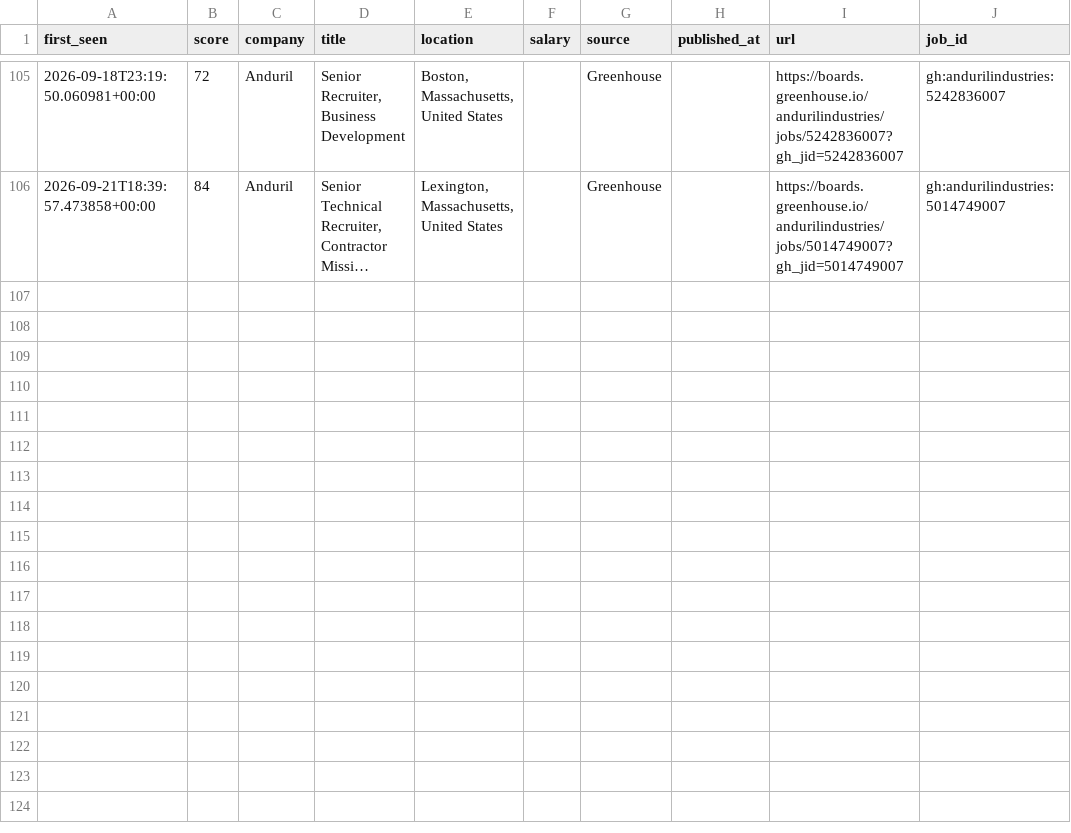
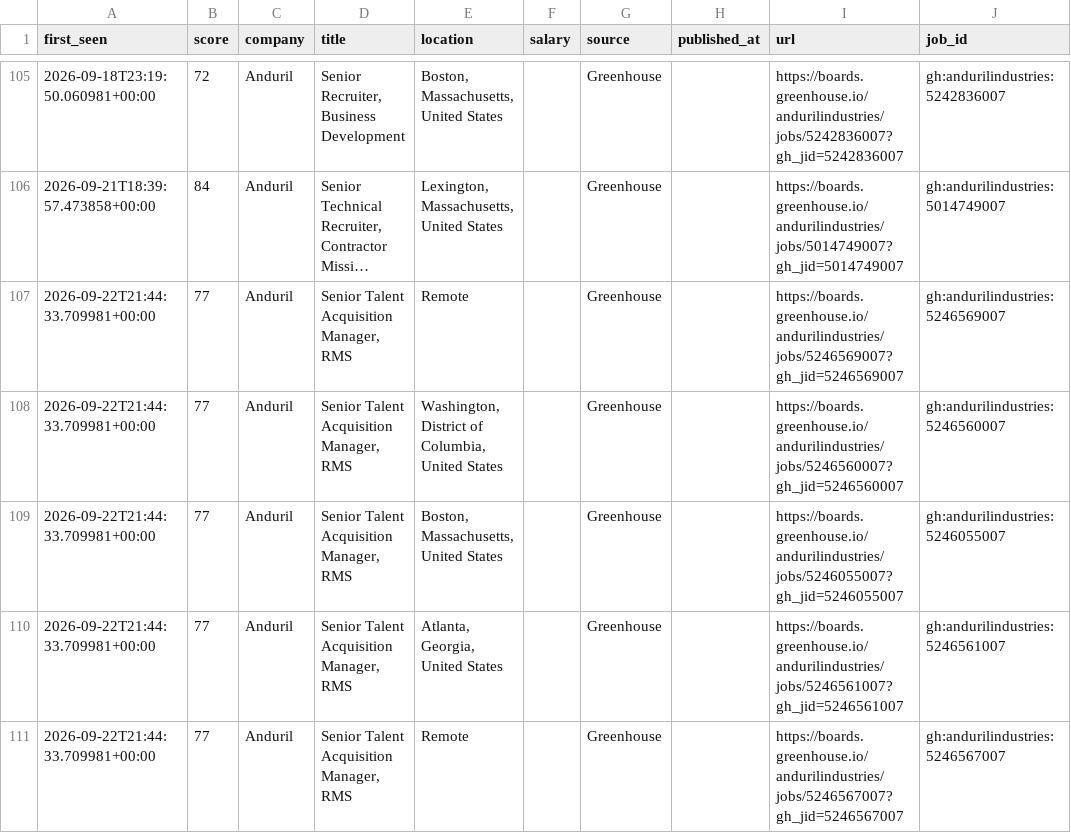
Before and after one commit to thecgraham-cpu/ta-job-radar, a CSV file: data/matches.csv, drawn as a sheet; only a part is shown, gaps mark what is left out; long unchanged cells end in …; the diff names each change by its address in the sheet, - before the commit and + after, or states it on an @@ line.

```diff
--- a/data/matches.csv
+++ b/data/matches.csv
+row 107: 2026-09-22T21:44:33.709981+00:00 | 77 | Anduril | Senior Talent Acquisition Manager, RMS | Remote |  | Greenhouse |  | https://boards.greenhouse.io/andurilindustries/jobs/5246569007?gh_jid=5246569007 | gh:andurilindustries:5246569007
+row 108: 2026-09-22T21:44:33.709981+00:00 | 77 | Anduril | Senior Talent Acquisition Manager, RMS | Washington, District of Columbia, United States |  | Greenhouse |  | https://boards.greenhouse.io/andurilindustries/jobs/5246560007?gh_jid=5246560007 | gh:andurilindustries:5246560007
+row 109: 2026-09-22T21:44:33.709981+00:00 | 77 | Anduril | Senior Talent Acquisition Manager, RMS | Boston, Massachusetts, United States |  | Greenhouse |  | https://boards.greenhouse.io/andurilindustries/jobs/5246055007?gh_jid=5246055007 | gh:andurilindustries:5246055007
+row 110: 2026-09-22T21:44:33.709981+00:00 | 77 | Anduril | Senior Talent Acquisition Manager, RMS | Atlanta, Georgia, United States |  | Greenhouse |  | https://boards.greenhouse.io/andurilindustries/jobs/5246561007?gh_jid=5246561007 | gh:andurilindustries:5246561007
+row 111: 2026-09-22T21:44:33.709981+00:00 | 77 | Anduril | Senior Talent Acquisition Manager, RMS | Remote |  | Greenhouse |  | https://boards.greenhouse.io/andurilindustries/jobs/5246567007?gh_jid=5246567007 | gh:andurilindustries:5246567007
```
Also changed, not shown: 2 other files.
